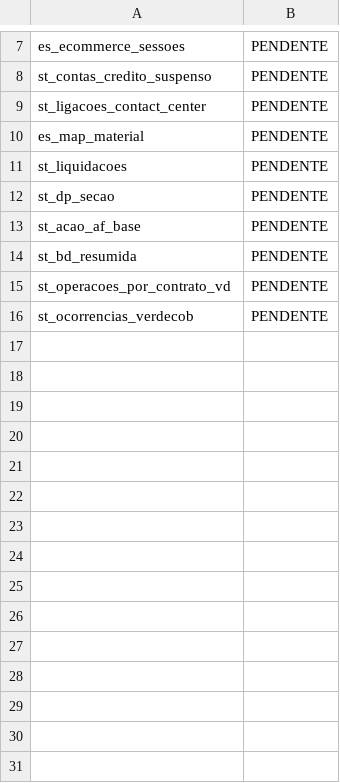
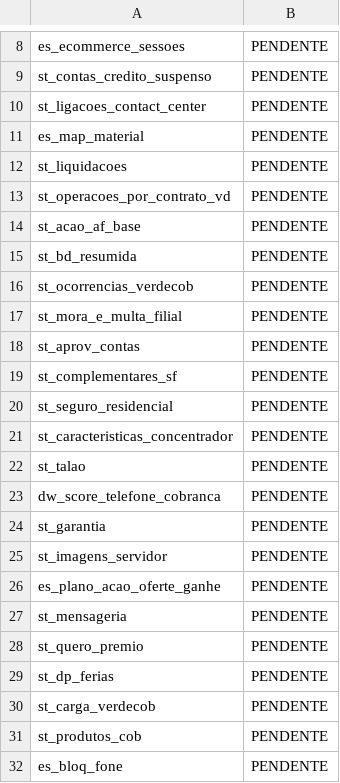
Before and after one commit to lucasely/bot_mis, a CSV file: STATUS_ETL.csv, drawn as a sheet; only a part is shown, gaps mark what is left out; the diff covers the shown part only.

Commit message:
Atualizando - VerdeMIS

```diff
--- a/STATUS_ETL.csv
+++ b/STATUS_ETL.csv
@@ -11,6 +12,21 @@ es_map_material;PENDENTE
 st_liquidacoes;PENDENTE
-st_dp_secao;PENDENTE
+st_operacoes_por_contrato_vd;PENDENTE
 st_acao_af_base;PENDENTE
 st_bd_resumida;PENDENTE
-st_operacoes_por_contrato_vd;PENDENTE
 st_ocorrencias_verdecob;PENDENTE
+st_mora_e_multa_filial;PENDENTE
+st_aprov_contas;PENDENTE
+st_complementares_sf;PENDENTE
+st_seguro_residencial;PENDENTE
+st_caracteristicas_concentrador;PENDENTE
+st_talao;PENDENTE
+dw_score_telefone_cobranca;PENDENTE
+st_garantia;PENDENTE
+st_imagens_servidor;PENDENTE
+es_plano_acao_oferte_ganhe;PENDENTE
+st_mensageria;PENDENTE
+st_quero_premio;PENDENTE
+st_dp_ferias;PENDENTE
+st_carga_verdecob;PENDENTE
+st_produtos_cob;PENDENTE
+es_bloq_fone;PENDENTE
```
Also changed, not shown: 10 added rows and 1 moved row elsewhere in this file, verdemis.csv.
